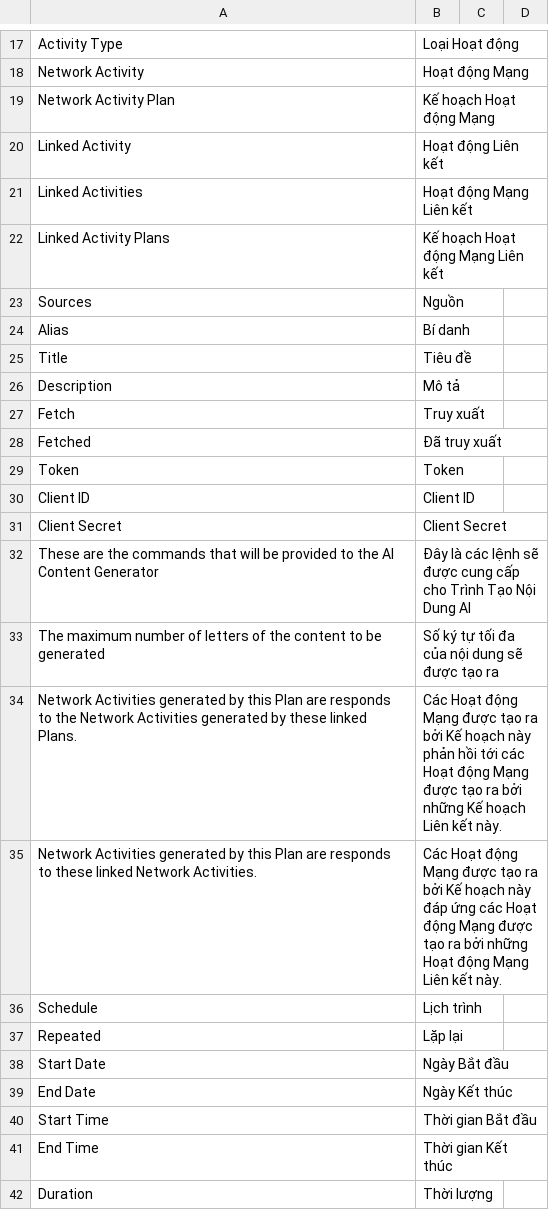
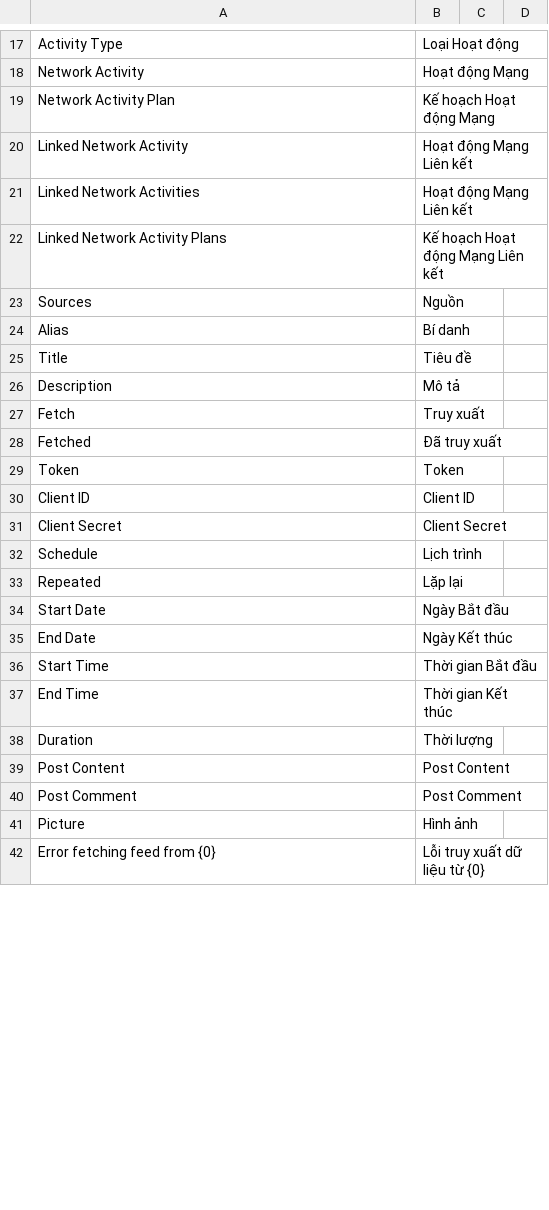
Before and after one commit to akaoio/smm, a CSV file: smm/translations/vi.csv, drawn as a sheet; only a part is shown, gaps mark what is left out; the shorter side is filled out with more unchanged rows; the diff covers the shown part only.

```diff
--- a/smm/translations/vi.csv
+++ b/smm/translations/vi.csv
@@ -19,5 +19,5 @@ Network Activity,Hoạt động Mạng
 Network Activity Plan,Kế hoạch Hoạt động Mạng
-Linked Activity,Hoạt động Liên kết
-Linked Activities,Hoạt động Mạng Liên kết
-Linked Activity Plans,Kế hoạch Hoạt động Mạng Liên kết
+Linked Network Activity,Hoạt động Mạng Liên kết
+Linked Network Activities,Hoạt động Mạng Liên kết
+Linked Network Activity Plans,Kế hoạch Hoạt động Mạng Liên kết
 Sources,Nguồn
@@ -31,6 +31,2 @@ Client ID,Client ID
 Client Secret,Client Secret
-These are the commands that will be provided to the AI Content Generator,Đây là các lệnh sẽ được cung cấp cho Trình Tạo Nội Dung AI
-The maximum number of letters of the content to be generated,Số ký tự tối đa của nội dung sẽ được tạo ra
-Network Activities generated by this Plan are responds to the Network Activities generated by these linked Plans.,Các Hoạt động Mạng được tạo ra bởi Kế hoạch này phản hồi tới các Hoạt động Mạng được tạo ra bởi những Kế hoạch Liên kết này.
-Network Activities generated by this Plan are responds to these linked Network Activities.,Các Hoạt động Mạng được tạo ra bởi Kế hoạch này đáp ứng các Hoạt động Mạng được tạo ra bởi những Hoạt động Mạng Liên kết này.
 Schedule,Lịch trình
```
Also changed, not shown: 8 added rows, 7 removed rows and 7 edited cells elsewhere in this file, 7 other files.
